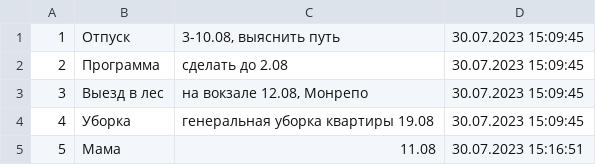
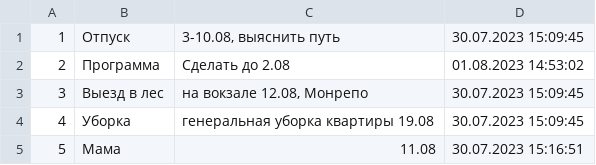
Before and after one commit to Svetlana00713/AppNotes, a CSV file: notes.csv, drawn as a sheet.

```diff
--- a/notes.csv
+++ b/notes.csv
@@ -1,3 +1,3 @@
 1;Отпуск;3-10.08, выяснить путь;30.07.2023 15:09:45
-2;Программа;сделать до 2.08;30.07.2023 15:09:45
+2;Программа;Сделать до 2.08;01.08.2023 14:53:02
 3;Выезд в лес;на вокзале 12.08, Монрепо;30.07.2023 15:09:45
```
Also changed, not shown: 6 other files.
